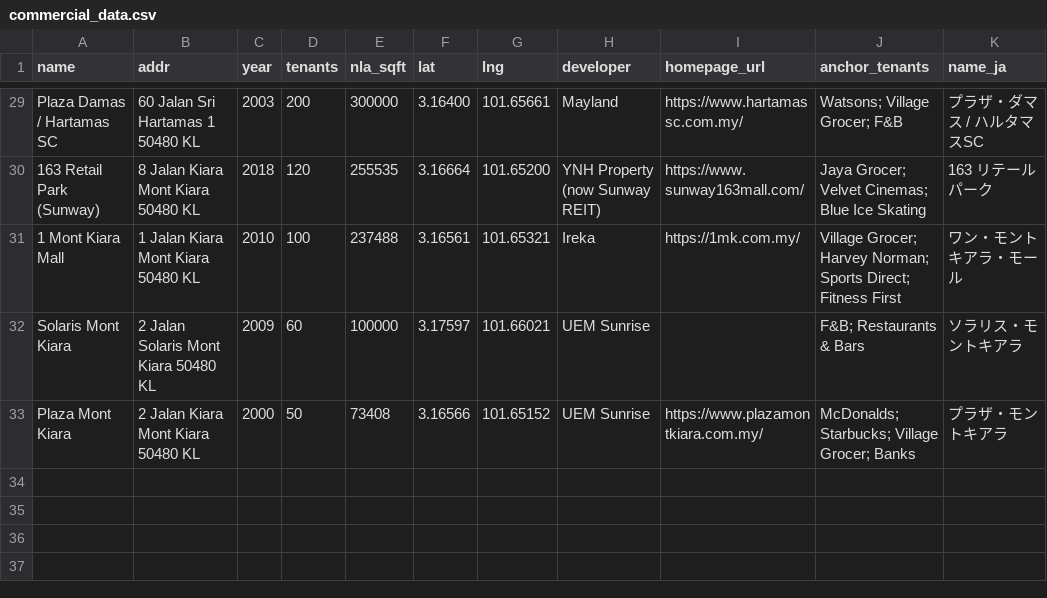
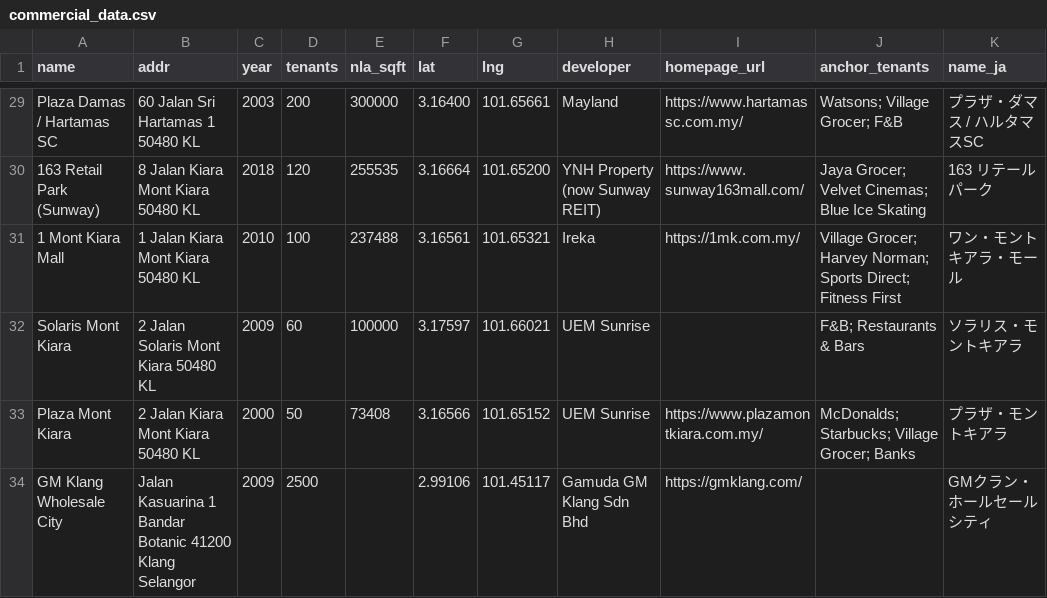
Before and after one commit to takemoritoshihiko-png/mont-kiara-dashboard, a CSV file: commercial_data.csv, drawn as a sheet; only a part is shown, gaps mark what is left out.

```diff
--- a/commercial_data.csv
+++ b/commercial_data.csv
@@ -33 +33,2 @@ Solaris Mont Kiara,2 Jalan Solaris Mont Kiara 50480 KL,2009,60,100000,3.17597,10
 Plaza Mont Kiara,2 Jalan Kiara Mont Kiara 50480 KL,2000,50,73408,3.16566,101.65152,UEM Sunrise,https://www.plazamontkiara.com.my/,McDonalds; Starbucks; Village Grocer; Banks,プラザ・モントキアラ
+GM Klang Wholesale City,Jalan Kasuarina 1 Bandar Botanic 41200 Klang Selangor,2009,2500,,2.99106,101.45117,Gamuda GM Klang Sdn Bhd,https://gmklang.com/,,GMクラン・ホールセールシティ
```
Also changed, not shown: 5 other files.
